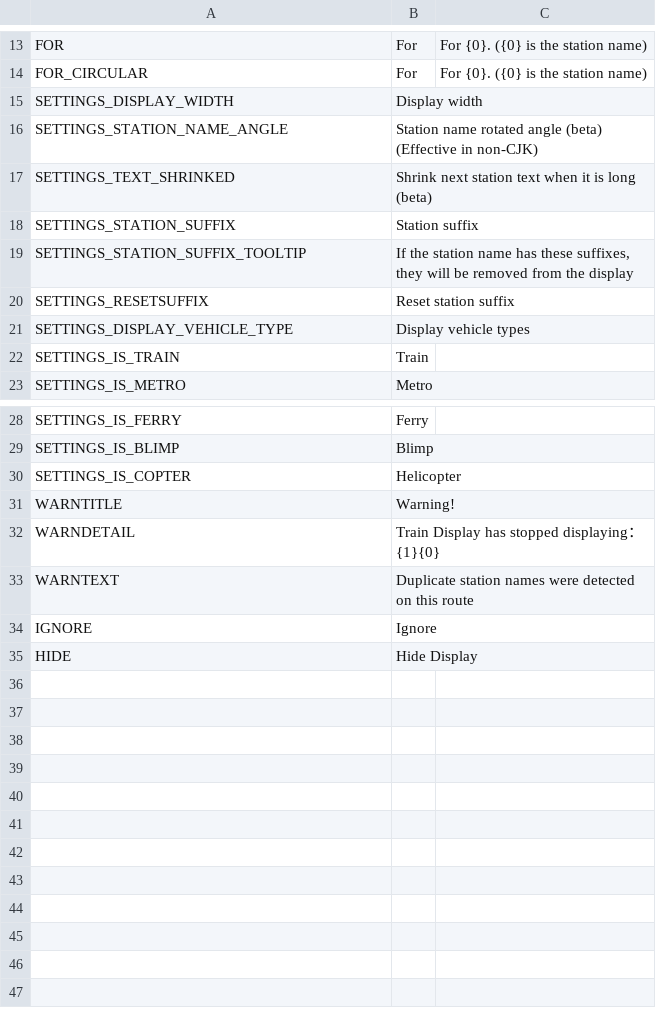
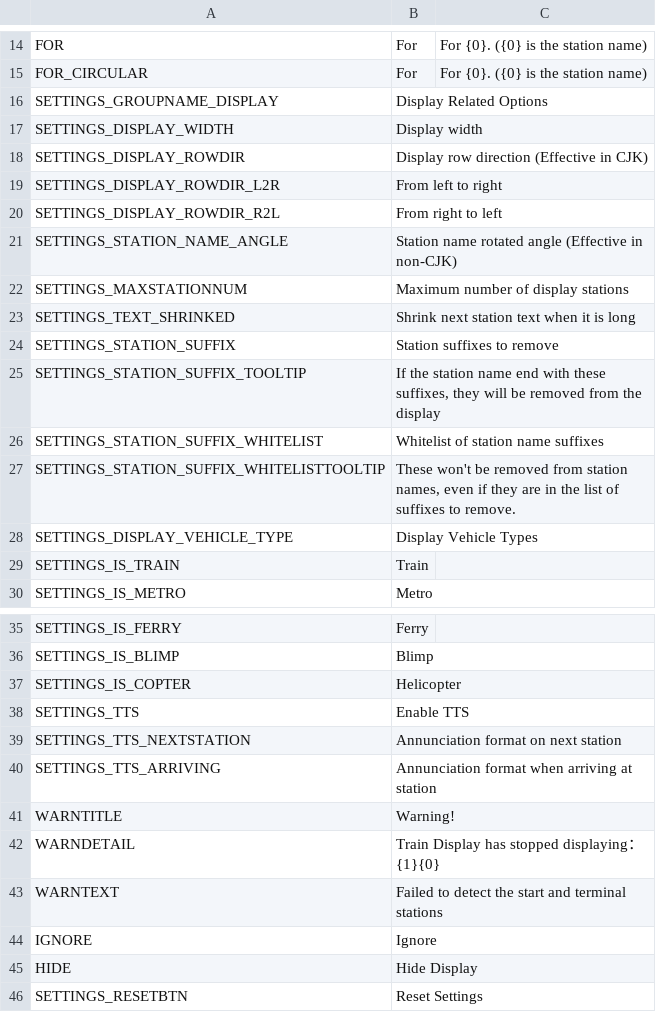
Before and after one commit to will258012/TrainDisplayUpdated, a CSV file: TrainDisplay/Translations/es-ES.csv, drawn as a sheet; only a part is shown, gaps mark what is left out; the diff covers the shown part only.

```diff
--- a/TrainDisplay/Translations/es-ES.csv
+++ b/TrainDisplay/Translations/es-ES.csv
@@ -14,9 +15,15 @@
 "FOR_CIRCULAR","For","For {0}. ({0} is the station name)"
+"SETTINGS_GROUPNAME_DISPLAY","Display Related Options",""
 "SETTINGS_DISPLAY_WIDTH","Display width",""
-"SETTINGS_STATION_NAME_ANGLE","Station name rotated angle (beta) (Effective in non-CJK)",""
-"SETTINGS_TEXT_SHRINKED","Shrink next station text when it is long (beta)",""
-"SETTINGS_STATION_SUFFIX","Station suffix",""
-"SETTINGS_STATION_SUFFIX_TOOLTIP","If the station name has these suffixes, they will be removed from the display",""
-"SETTINGS_RESETSUFFIX","Reset station suffix",""
-"SETTINGS_DISPLAY_VEHICLE_TYPE","Display vehicle types",""
+"SETTINGS_DISPLAY_ROWDIR","Display row direction (Effective in CJK)",""
+"SETTINGS_DISPLAY_ROWDIR_L2R","From left to right",""
+"SETTINGS_DISPLAY_ROWDIR_R2L","From right to left",""
+"SETTINGS_STATION_NAME_ANGLE","Station name rotated angle (Effective in non-CJK)",""
+"SETTINGS_MAXSTATIONNUM","Maximum number of display stations",""
+"SETTINGS_TEXT_SHRINKED","Shrink next station text when it is long",""
+"SETTINGS_STATION_SUFFIX","Station suffixes to remove",""
+"SETTINGS_STATION_SUFFIX_TOOLTIP","If the station name end with these suffixes, they will be removed from the display",""
+"SETTINGS_STATION_SUFFIX_WHITELIST","Whitelist of station name suffixes",""
+"SETTINGS_STATION_SUFFIX_WHITELISTTOOLTIP","These won't be removed from station names, even if they are in the list of suffixes to remove.",""
+"SETTINGS_DISPLAY_VEHICLE_TYPE","Display Vehicle Types",""
 "SETTINGS_IS_TRAIN","Train",""
@@ -30,6 +37,10 @@
 "SETTINGS_IS_COPTER","Helicopter",""
+"SETTINGS_TTS","Enable TTS",""
+"SETTINGS_TTS_NEXTSTATION","Annunciation format on next station",""
+"SETTINGS_TTS_ARRIVING","Annunciation format when arriving at station",""
 "WARNTITLE","Warning!",""
 "WARNDETAIL","Train Display has stopped displaying：{1}{0}",""
-"WARNTEXT","Duplicate station names were detected on this route",""
+"WARNTEXT","Failed to detect the start and terminal stations",""
 "IGNORE","Ignore",""
 "HIDE","Hide Display",""
+"SETTINGS_RESETBTN","Reset Settings",""
```
Also changed, not shown: 1 added row elsewhere in this file, TrainDisplay/Translations/fr-FR.csv, TrainDisplay/Translations/ko-KR.csv, 7 other files.
